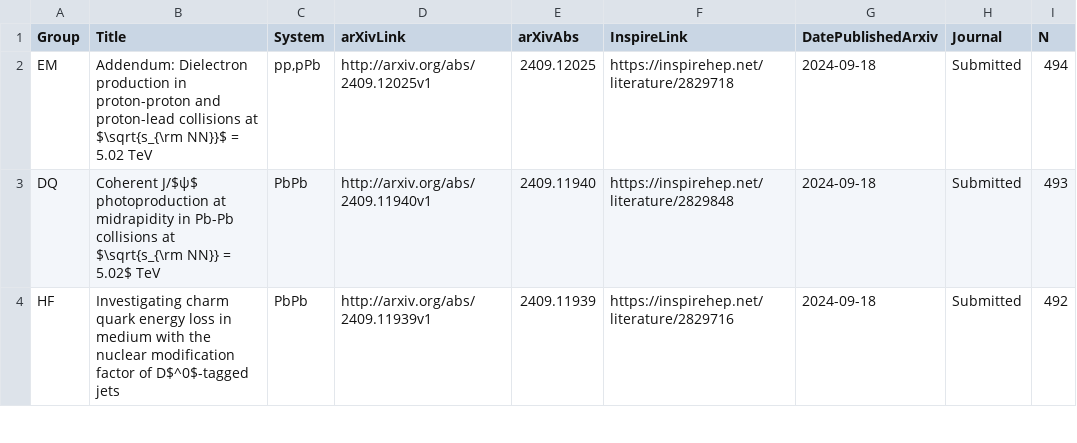
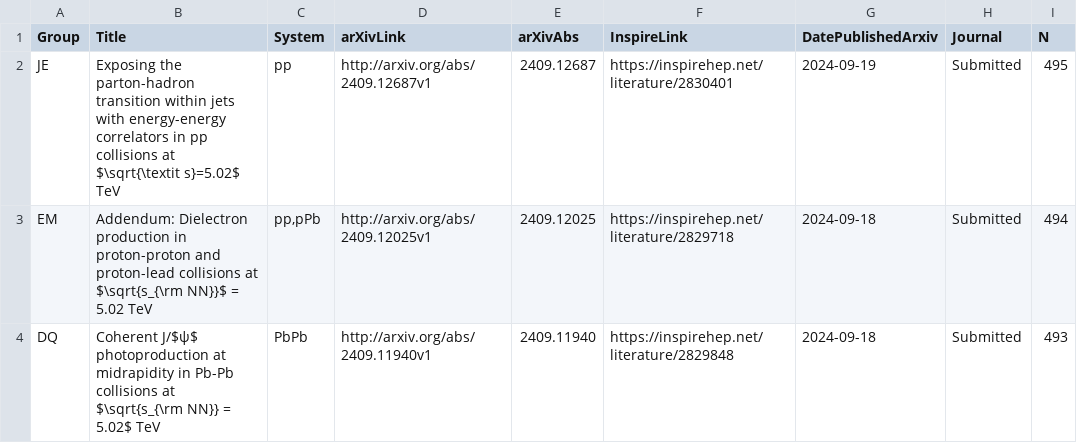
Before and after one commit to matplo/alice_papers, a CSV file: twiki/alice_papers_table.csv, drawn as a sheet; only a part is shown; the shorter side is filled out with more unchanged rows.

```diff
--- a/twiki/alice_papers_table.csv
+++ b/twiki/alice_papers_table.csv
@@ -1,2 +1,3 @@
 Group,Title,System,arXivLink,arXivAbs,InspireLink,DatePublishedArxiv,Journal,N
+JE,Exposing the parton-hadron transition within jets with energy-energy correlators in pp collisions at $\sqrt{\textit s}=5.02$ TeV,pp,http://arxiv.org/abs/2409.12687v1,2409.12687,https://inspirehep.net/literature/2830401,2024-09-19,Submitted,495
 EM,Addendum: Dielectron production in proton-proton and proton-lead collisions at $\sqrt{s_{\rm NN}}$ = 5.02 TeV,"pp,pPb",http://arxiv.org/abs/2409.12025v1,2409.12025,https://inspirehep.net/literature/2829718,2024-09-18,Submitted,494
```
Also changed, not shown: 7 other files.
